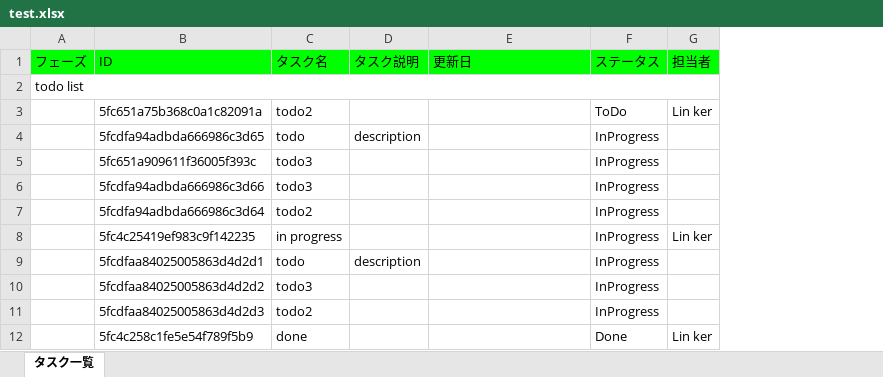
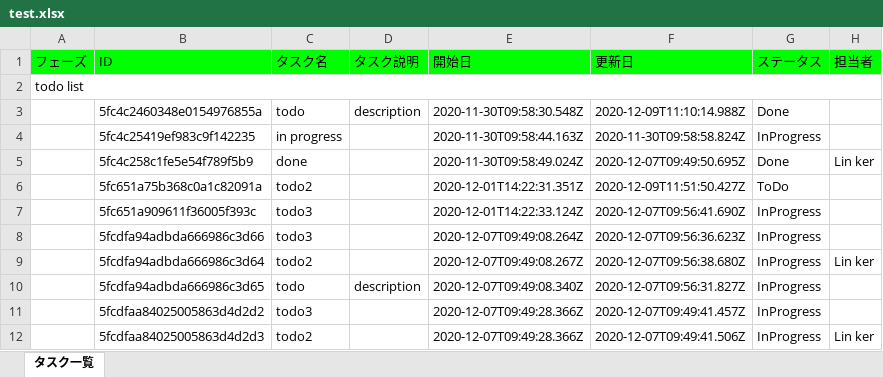
Before and after one commit to Reinker/export-trello-task, an Excel workbook: test.xlsx, sheet タスク一覧, drawn as a sheet; values as stored, in another font and other column widths than the file's, no borders; removed rows and columns are numbered as before the commit, all else as after; the diff names each change by its address in the sheet, - before the commit and + after, or states it on an @@ line.

```diff
--- a/test.xlsx (sheet タスク一覧)
+++ b/test.xlsx (sheet タスク一覧)
+column E (開始日), rows 6-12: 2020-12-01T14:22:31.351Z | 2020-12-01T14:22:33.124Z | 2020-12-07T09:49:08.264Z | 2020-12-07T09:49:08.267Z | 2020-12-07T09:49:08.340Z | 2020-12-07T09:49:28.366Z | 2020-12-07T09:49:28.366Z
+row 3:  | 5fc4c2460348e0154976855a | todo | description | 2020-11-30T09:58:30.548Z | 2020-12-09T11:10:14.988Z | Done
+row 4:  | 5fc4c25419ef983c9f142235 | in progress |  | 2020-11-30T09:58:44.163Z | 2020-11-30T09:58:58.824Z | InProgress
+row 5:  | 5fc4c258c1fe5e54f789f5b9 | done |  | 2020-11-30T09:58:49.024Z | 2020-12-07T09:49:50.695Z | Done | Lin ker
-F6 (更新日): (empty)
+F6 (更新日): 2020-12-09T11:51:50.427Z
-H6 (担当者): Lin ker
+H6 (担当者): (empty)
-row 4:  | 5fcdfa94adbda666986c3d65 | todo | description |  | InProgress
-F7 (更新日): (empty)
+F7 (更新日): 2020-12-07T09:56:41.690Z
-F8 (更新日): (empty)
+F8 (更新日): 2020-12-07T09:56:36.623Z
-F9 (更新日): (empty)
+F9 (更新日): 2020-12-07T09:56:38.680Z
-H9 (担当者): (empty)
+H9 (担当者): Lin ker
-row 8:  | 5fc4c25419ef983c9f142235 | in progress |  |  | InProgress | Lin ker
-B10 (ID): 5fcdfaa84025005863d4d2d1
+B10 (ID): 5fcdfa94adbda666986c3d65
-F10 (更新日): (empty)
+F10 (更新日): 2020-12-07T09:56:31.827Z
-F11 (更新日): (empty)
+F11 (更新日): 2020-12-07T09:49:41.457Z
-F12 (更新日): (empty)
+F12 (更新日): 2020-12-07T09:49:41.506Z
-H12 (担当者): (empty)
+H12 (担当者): Lin ker
-row 12:  | 5fc4c258c1fe5e54f789f5b9 | done |  |  | Done | Lin ker
```
Also changed, not shown: 3 other files.
